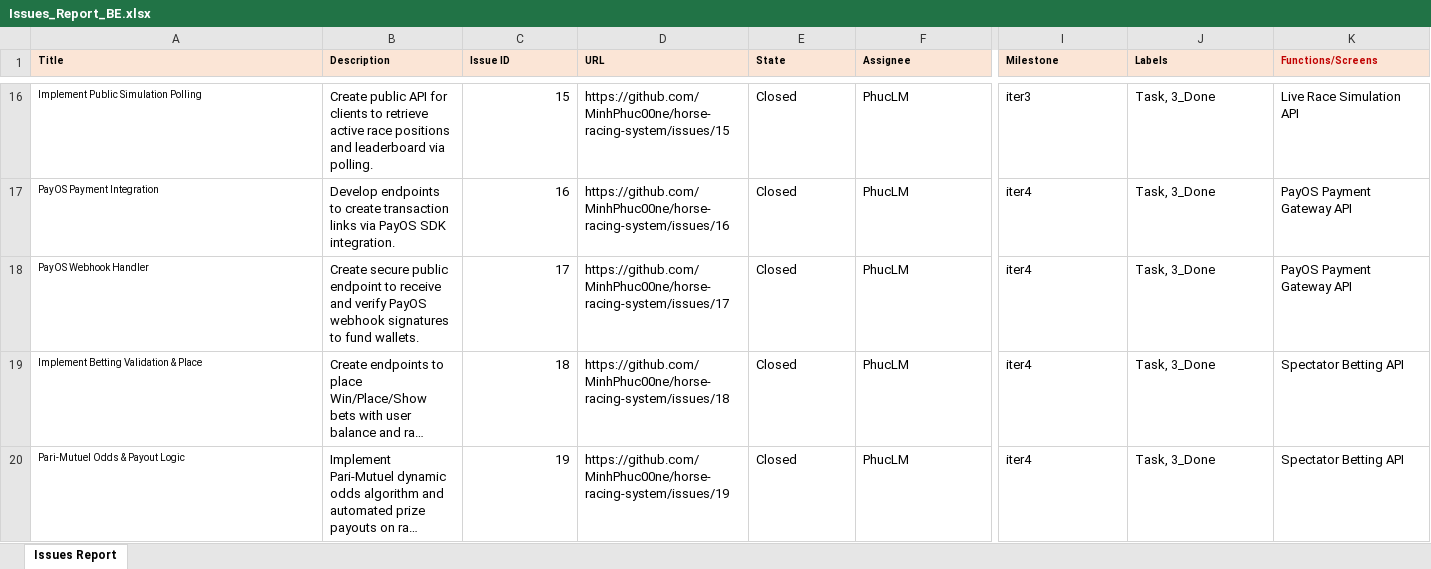
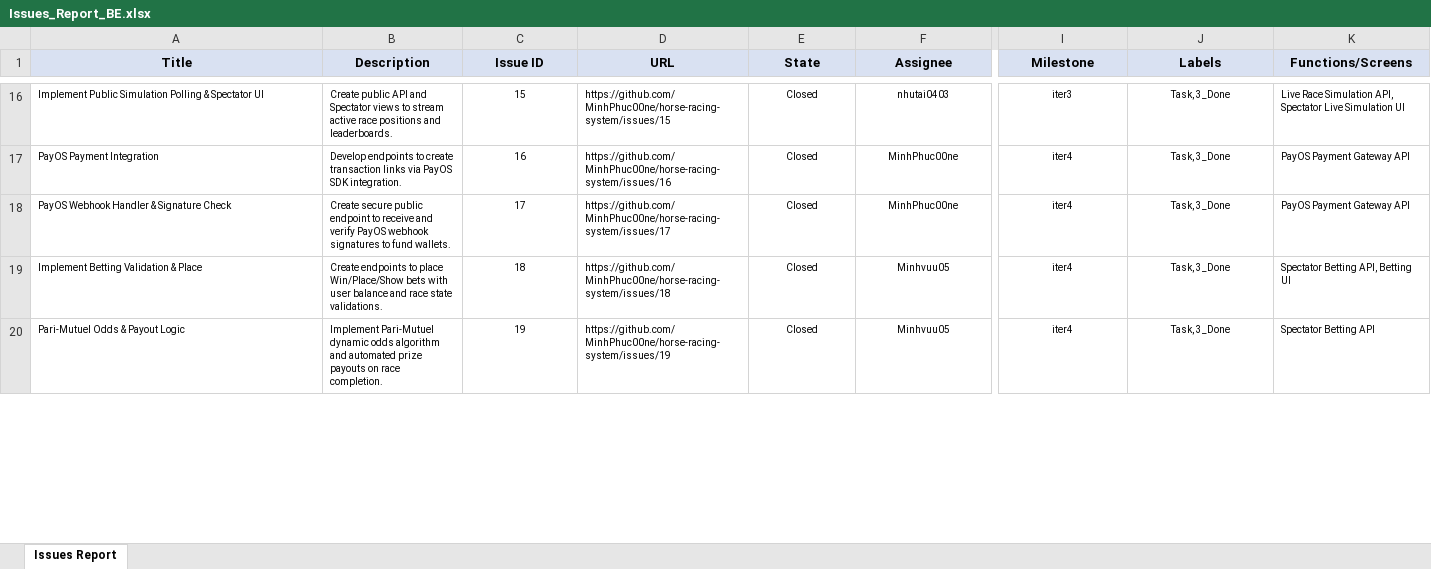
Before and after one commit to MinhPhuc00ne/horse-racing-system, an Excel workbook: doc/Issues_Report_BE.xlsx, sheet Issues Report, drawn as a sheet; only a part is shown, gaps mark what is left out; long unchanged cells end in …; values as stored, in another font and other column widths than the file's, no borders; the diff covers the shown part only; the diff names each change by its address in the sheet, - before the commit and + after, or states it on an @@ line.

```diff
--- a/doc/Issues_Report_BE.xlsx (sheet Issues Report)
+++ b/doc/Issues_Report_BE.xlsx (sheet Issues Report)
@@ A1:K1 alignment: left → center, fill: #FBE5D6 → #D9E1F2, text size: larger @@
-K1 text colour: #C00000
+K1 text colour: black
-A16 (Title): Implement Public Simulation Polling
+A16 (Title): Implement Public Simulation Polling & Spectator UI
@@ B16:F20 text size: smaller @@
-B16 (Description): …public API for clients to retrieve active race positions and leaderboard via polling.
+B16 (Description): …public API and Spectator views to stream active race positions and leaderboards.
-C16:C20 alignment: right
+C16:C20 alignment: center
-E16:F20 alignment: left
+E16:F20 alignment: center
-F16 (Assignee): PhucLM
+F16 (Assignee): nhutai0403
@@ I16:K20 text size: smaller @@
-I16:J20 alignment: left
+I16:J20 alignment: center
-K16 (Functions/Screens): Live Race Simulation API
+K16 (Functions/Screens): Live Race Simulation API, Spectator Live Simulation UI
-F17:F18 (Assignee): PhucLM
+F17:F18 (Assignee): MinhPhuc00ne
-A18 (Title): PayOS Webhook Handler
+A18 (Title): PayOS Webhook Handler & Signature Check
-F19:F20 (Assignee): PhucLM
+F19:F20 (Assignee): Minhvuu05
-K19 (Functions/Screens): Spectator Betting API
+K19 (Functions/Screens): Spectator Betting API, Betting UI
```
Also changed, not shown: 7 added rows, 90 edited cells and cell formats elsewhere in this sheet, doc/Project_Tracking_BE.xlsx, 2 other files.
